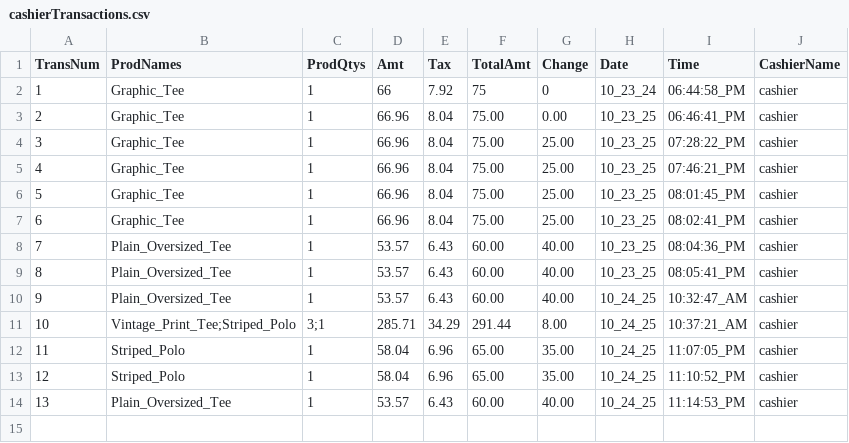
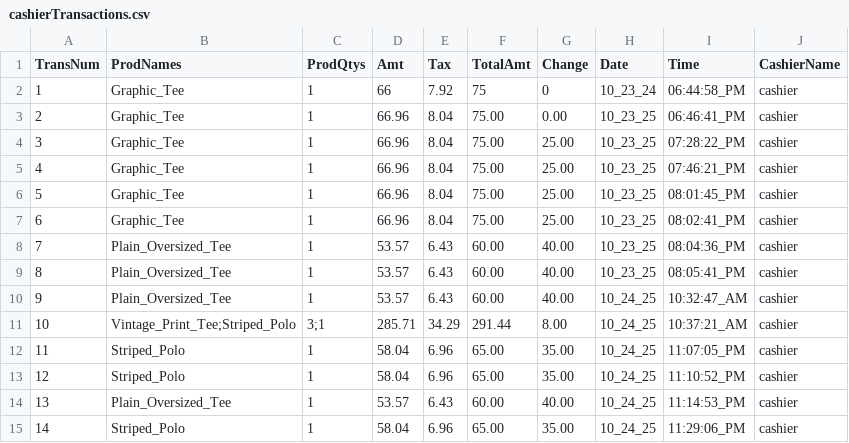
Before and after one commit to 0xRa1n/POSSystem, a CSV file: database/transactions/cashierTransactions.csv, drawn as a sheet.

```diff
--- a/database/transactions/cashierTransactions.csv
+++ b/database/transactions/cashierTransactions.csv
@@ -14 +14,2 @@ TransNum,ProdNames,ProdQtys,Amt,Tax,TotalAmt,Change,Date,Time,CashierName
 13,Plain_Oversized_Tee,1,53.57,6.43,60.00,40.00,10_24_25,11:14:53_PM,cashier
+14,Striped_Polo,1,58.04,6.96,65.00,35.00,10_24_25,11:29:06_PM,cashier
```
Also changed, not shown: database/logs/productsLogs.csv, database/products.csv, 9 other files.
